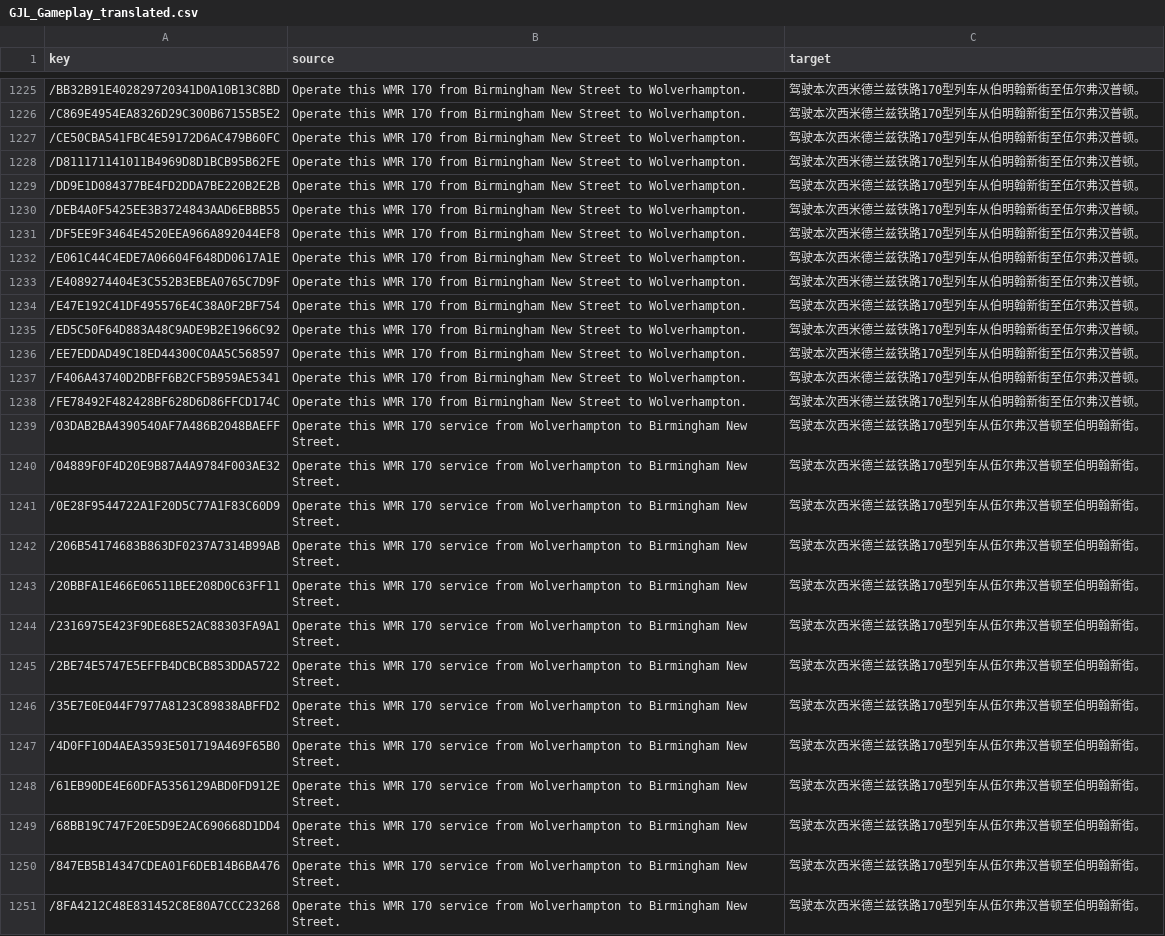
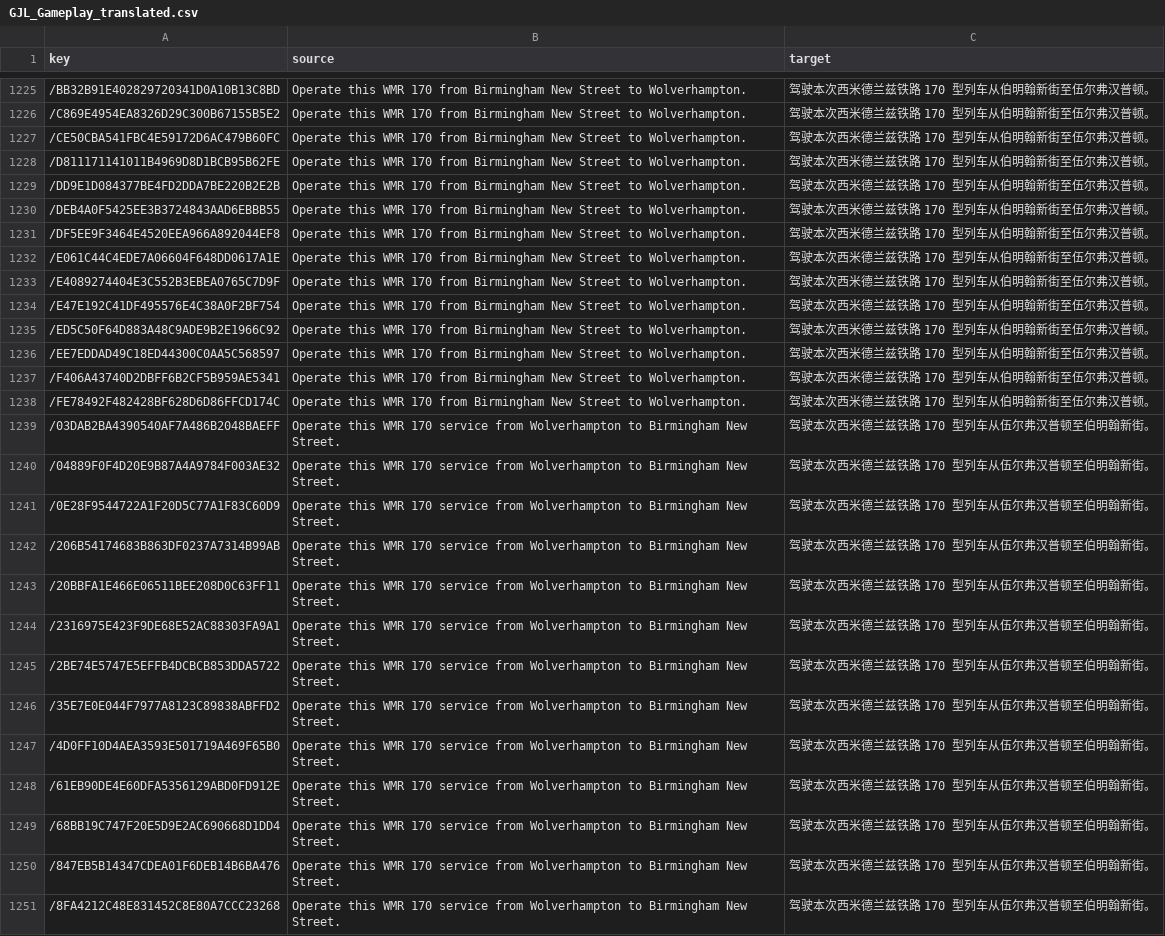
Before and after one commit to smallg0at/tswloc, a CSV file: GJL_Gameplay_translated.csv, drawn as a sheet; only a part is shown, gaps mark what is left out; the diff covers the shown part only; the diff names each change by its address in the sheet, - before the commit and + after, or states it on an @@ line.

```diff
--- a/GJL_Gameplay_translated.csv
+++ b/GJL_Gameplay_translated.csv
-C1225:C1238 (target): 驾驶本次西米德兰兹铁路170型列车从伯明翰新街至伍尔弗汉普顿。
+C1225:C1238 (target): 驾驶本次西米德兰兹铁路 170 型列车从伯明翰新街至伍尔弗汉普顿。
-C1239:C1251 (target): 驾驶本次西米德兰兹铁路170型列车从伍尔弗汉普顿至伯明翰新街。
+C1239:C1251 (target): 驾驶本次西米德兰兹铁路 170 型列车从伍尔弗汉普顿至伯明翰新街。
```
Also changed, not shown: 122 edited cells elsewhere in this file, LBSP_Class843_translated.csv, 48 other files.
